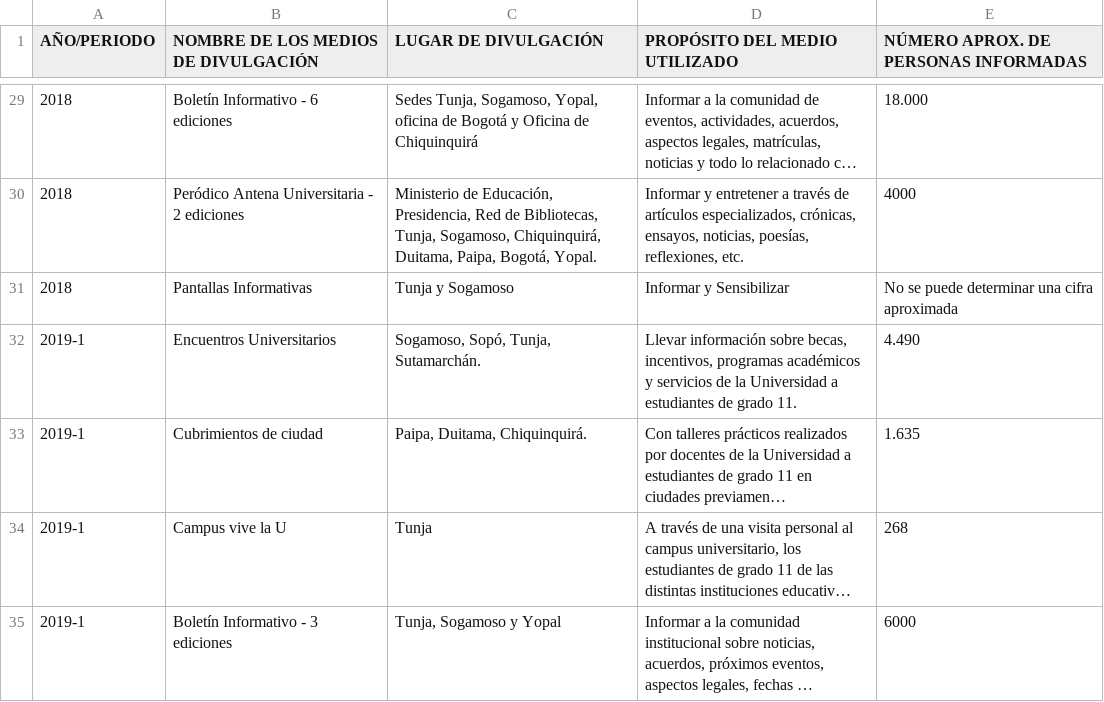
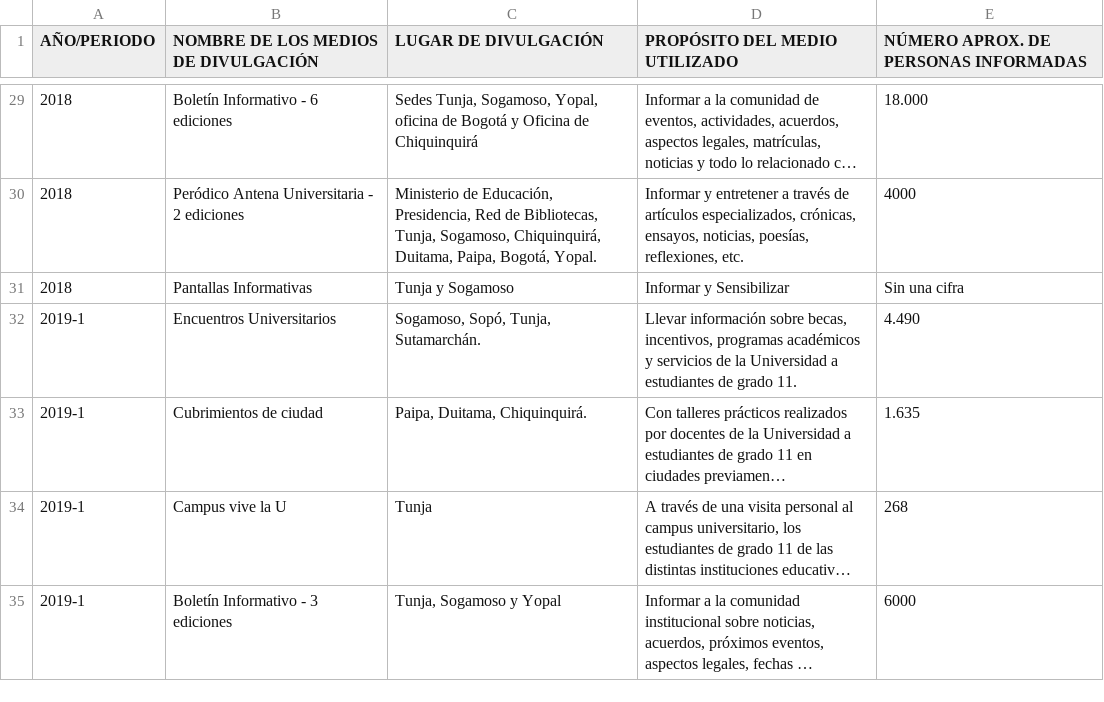
Before and after one commit to jadfost/Analitica-de-datos-Py, a CSV file: Datos/OCME/OCME 10-18.csv, drawn as a sheet; only a part is shown, gaps mark what is left out; long unchanged cells end in …; the diff names each change by its address in the sheet, - before the commit and + after, or states it on an @@ line.

Commit message:
V6.7 OCME

```diff
--- a/Datos/OCME/OCME 10-18.csv
+++ b/Datos/OCME/OCME 10-18.csv
-E31: No se puede determinar una cifra aproximada
+E31: Sin una cifra
```
Also changed, not shown: 2 other files.
